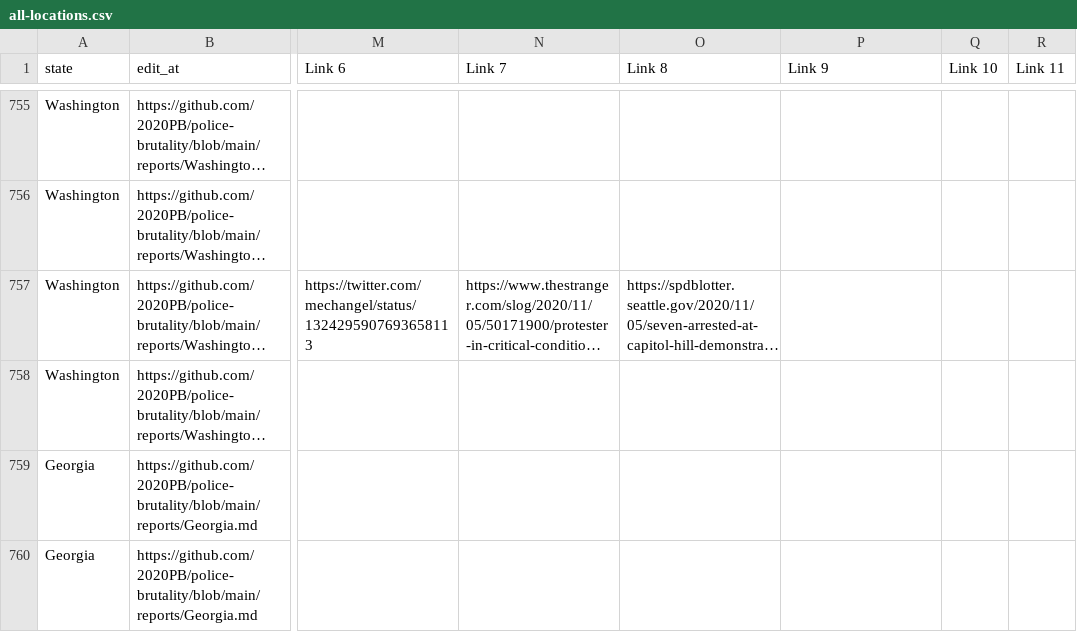
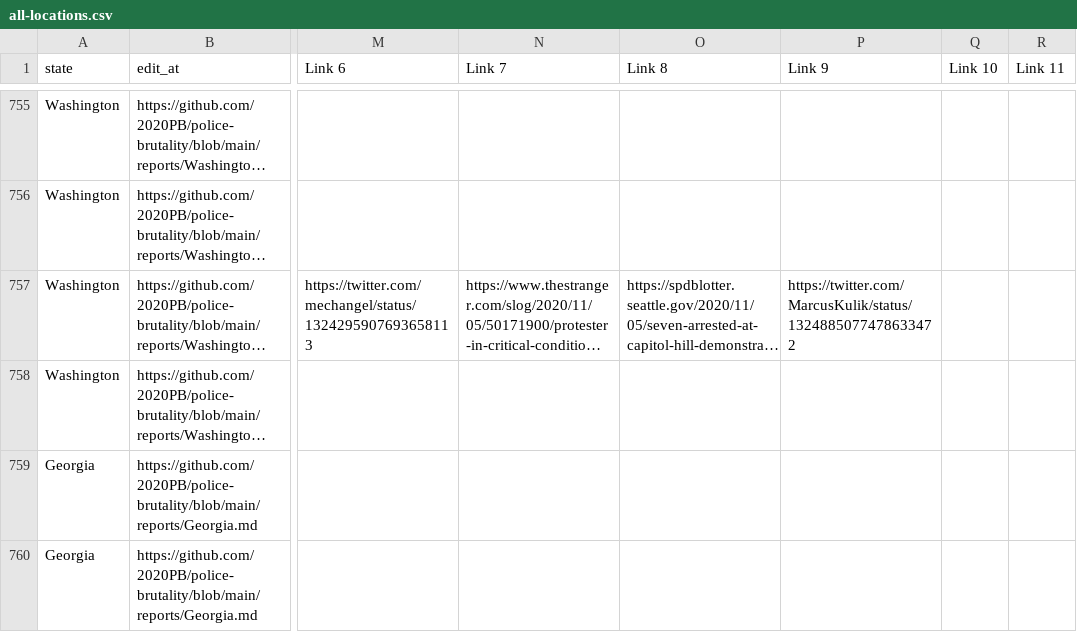
Before and after one commit to 2020PB/police-brutality, a CSV file: all-locations.csv, drawn as a sheet; only a part is shown, gaps mark what is left out; long unchanged cells end in …; the diff names each change by its address in the sheet, - before the commit and + after, or states it on an @@ line.

Commit message:
Update data_build to output generated at 7d9297b

```diff
--- a/all-locations.csv
+++ b/all-locations.csv
-P757 (Link 9): (empty)
+P757 (Link 9): https://twitter.com/MarcusKulik/status/1324885077478633472
```
Also changed, not shown: 3 other files.
